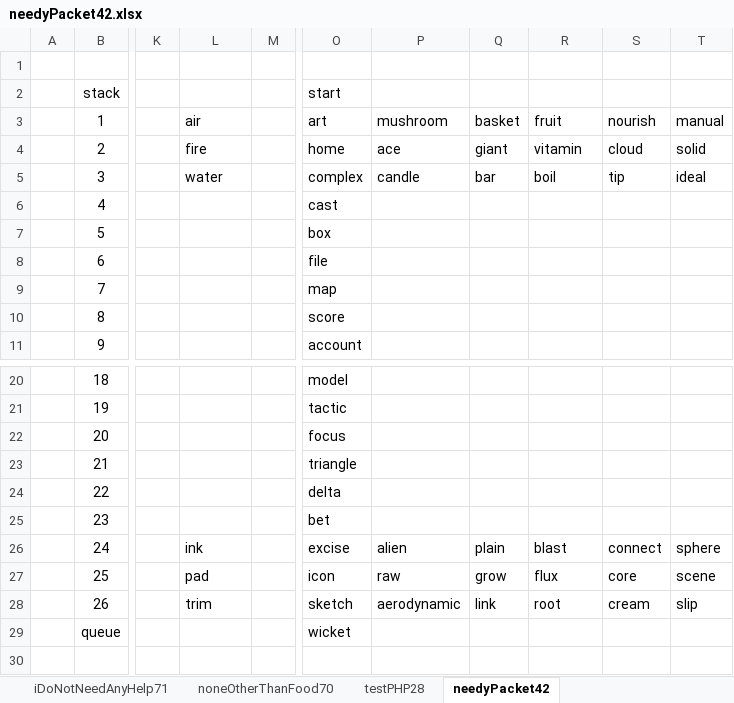
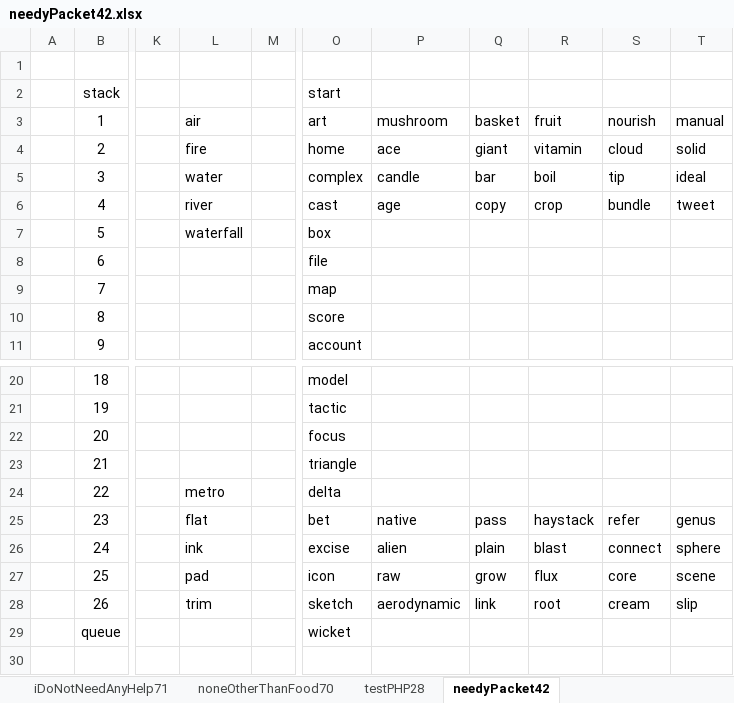
Before and after one commit to openroot/onlyIf31, an Excel workbook: onlyIf31/asset/needyPacket42/needyPacket42.xlsx, sheet needyPacket42, drawn as a sheet; only a part is shown, gaps mark what is left out; values as stored, in another font and other column widths than the file's, no borders; charts and pictures not drawn; the diff names each change by its address in the sheet, - before the commit and + after, or states it on an @@ line.

```diff
--- a/onlyIf31/asset/needyPacket42/needyPacket42.xlsx (sheet needyPacket42)
+++ b/onlyIf31/asset/needyPacket42/needyPacket42.xlsx (sheet needyPacket42)
-L6: (empty)
+L6: river
-P6: (empty)
+P6: age
-Q6: (empty)
+Q6: copy
-R6: (empty)
+R6: crop
-S6: (empty)
+S6: bundle
-T6: (empty)
+T6: tweet
-L7: (empty)
+L7: waterfall
-L24: (empty)
+L24: metro
-L25: (empty)
+L25: flat
-P25: (empty)
+P25: native
-Q25: (empty)
+Q25: pass
-R25: (empty)
+R25: haystack
-S25: (empty)
+S25: refer
-T25: (empty)
+T25: genus
```
Also changed, not shown: 4 other files.
